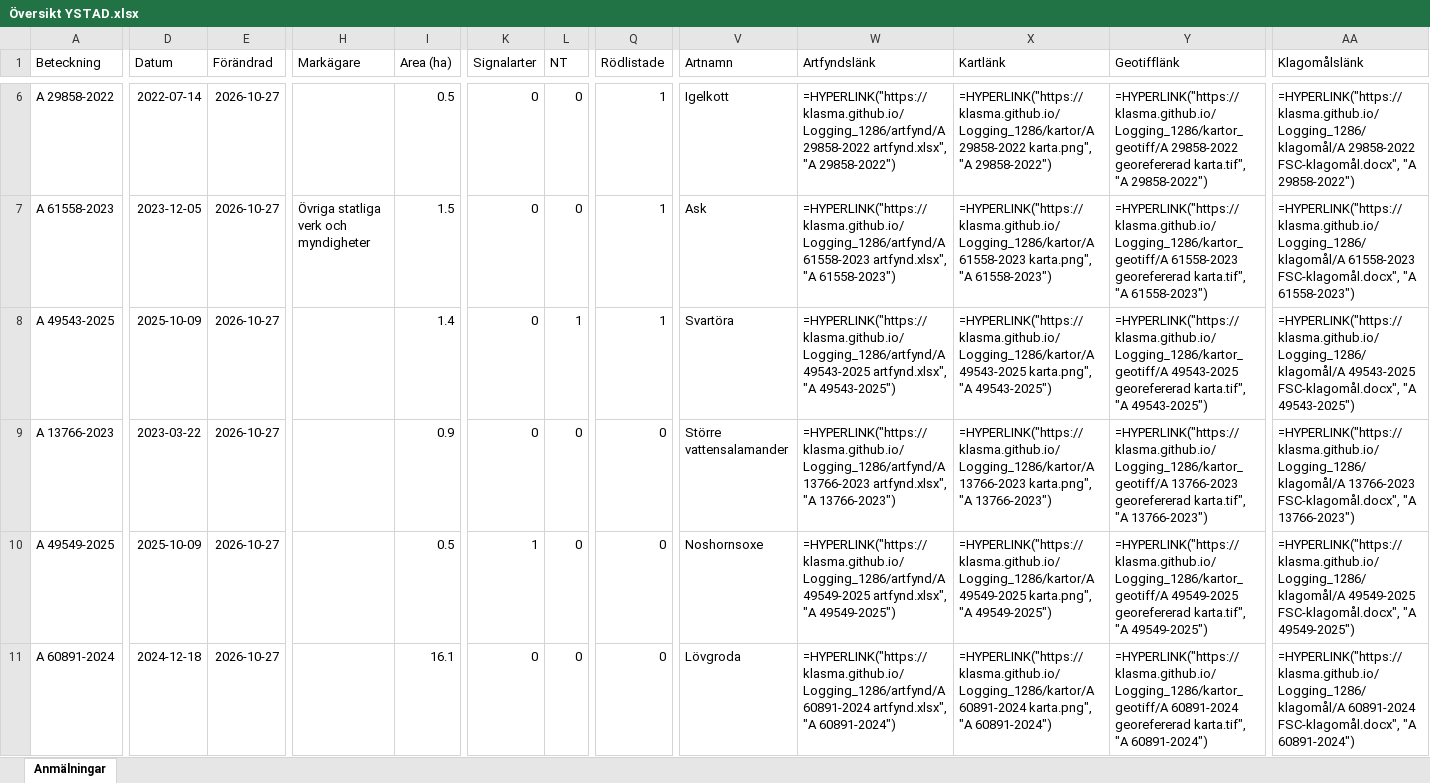
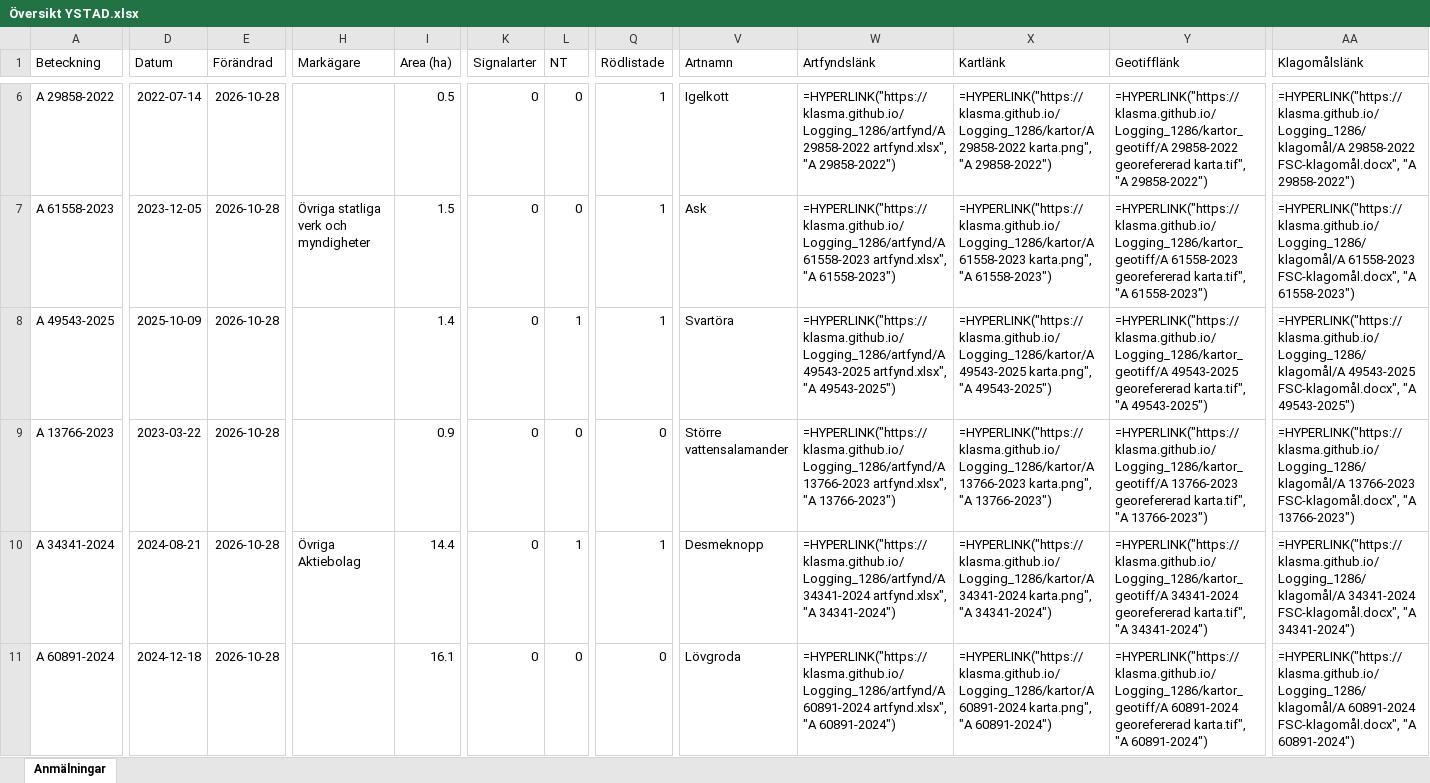
Before and after one commit to klasma/Logging_1286, an Excel workbook: Översikt YSTAD.xlsx, sheet Anmälningar, drawn as a sheet; only a part is shown, gaps mark what is left out; values as stored, in another font and other column widths than the file's, no borders; formulas without a stored value are shown as written; the diff covers the shown part only; the diff names each change by its address in the sheet, - before the commit and + after, or states it on an @@ line.

```diff
--- a/Översikt YSTAD.xlsx (sheet Anmälningar)
+++ b/Översikt YSTAD.xlsx (sheet Anmälningar)
-E6:E11 (Förändrad): 2026-10-27
+E6:E11 (Förändrad): 2026-10-28
-A10 (Beteckning): A 49549-2025
+A10 (Beteckning): A 34341-2024
-D10 (Datum): 2025-10-09
+D10 (Datum): 2024-08-21
-H10 (Markägare): (empty)
+H10 (Markägare): Övriga Aktiebolag
-I10 (Area (ha)): 0.5
+I10 (Area (ha)): 14.4
-K10 (Signalarter): 1
+K10 (Signalarter): 0
-L10 (NT): 0
+L10 (NT): 1
-Q10 (Rödlistade): 0
+Q10 (Rödlistade): 1
-V10 (Artnamn): Noshornsoxe
+V10 (Artnamn): Desmeknopp
-W10 (Artfyndslänk): =HYPERLINK("https://klasma.github.io/Logging_1286/artfynd/A 49549-2025 artfynd.xlsx", "A 49549-2025")
+W10 (Artfyndslänk): =HYPERLINK("https://klasma.github.io/Logging_1286/artfynd/A 34341-2024 artfynd.xlsx", "A 34341-2024")
-X10 (Kartlänk): =HYPERLINK("https://klasma.github.io/Logging_1286/kartor/A 49549-2025 karta.png", "A 49549-2025")
+X10 (Kartlänk): =HYPERLINK("https://klasma.github.io/Logging_1286/kartor/A 34341-2024 karta.png", "A 34341-2024")
-Y10 (Geotifflänk): =HYPERLINK("https://klasma.github.io/Logging_1286/kartor_geotiff/A 49549-2025 georefererad karta.tif", "A 49549-2025")
+Y10 (Geotifflänk): =HYPERLINK("https://klasma.github.io/Logging_1286/kartor_geotiff/A 34341-2024 georefererad karta.tif", "A 34341-2024")
-AA10 (Klagomålslänk): =HYPERLINK("https://klasma.github.io/Logging_1286/klagomål/A 49549-2025 FSC-klagomål.docx", "A 49549-2025")
+AA10 (Klagomålslänk): =HYPERLINK("https://klasma.github.io/Logging_1286/klagomål/A 34341-2024 FSC-klagomål.docx", "A 34341-2024")
```
Also changed, not shown: 3 added rows, 3 removed rows and 64 edited cells elsewhere in this sheet, artfynd/A 13766-2023 artfynd.xlsx, artfynd/A 29858-2022 artfynd.xlsx, 54 other files.
